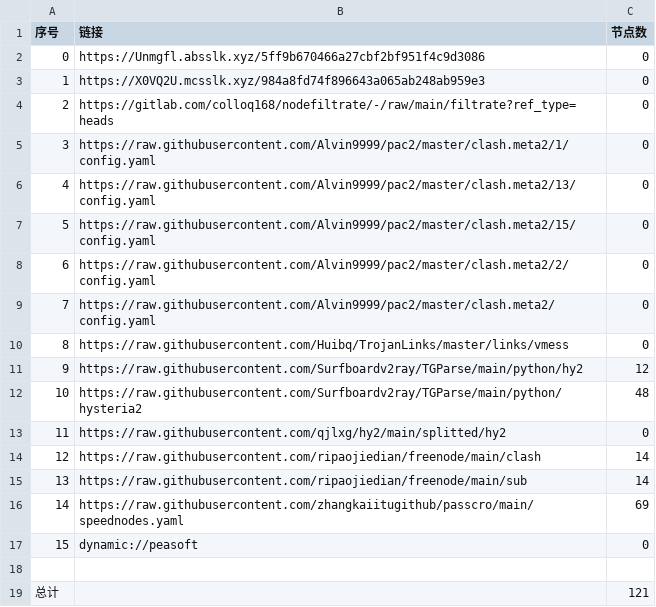
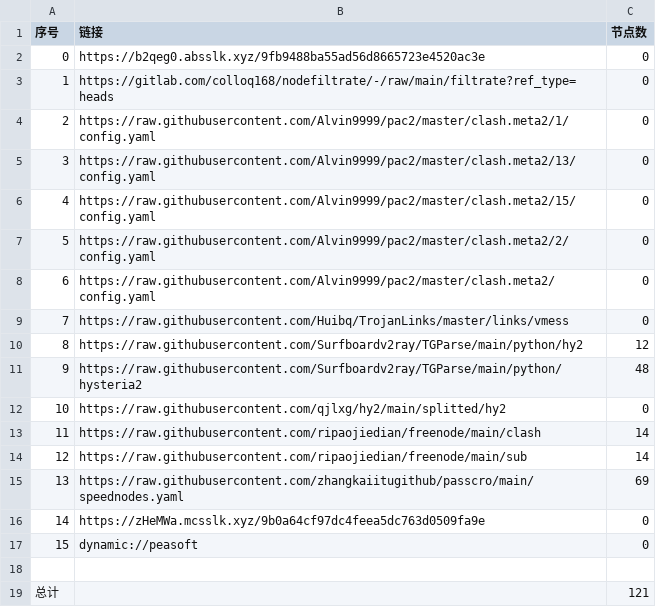
Before and after one commit to ileesen/AutoMergePublicNodes, a CSV file: list_result.csv, drawn as a sheet; removed rows and columns are numbered as before the commit, all else as after; the diff names each change by its address in the sheet, - before the commit and + after, or states it on an @@ line.

```diff
--- a/list_result.csv
+++ b/list_result.csv
-row 2: 0 | https://Unmgfl.absslk.xyz/5ff9b670466a27cbf2bf951f4c9d3086 | 0
@@ column A (序号) renumbered between rows 2 and 15 @@
-B2 (链接): https://X0VQ2U.mcsslk.xyz/984a8fd74f896643a065ab248ab959e3
+B2 (链接): https://b2qeg0.absslk.xyz/9fb9488ba55ad56d8665723e4520ac3e
+row 16: 14 | https://zHeMWa.mcsslk.xyz/9b0a64cf97dc4feea5dc763d0509fa9e | 0
```
Also changed, not shown: 23 other files.
